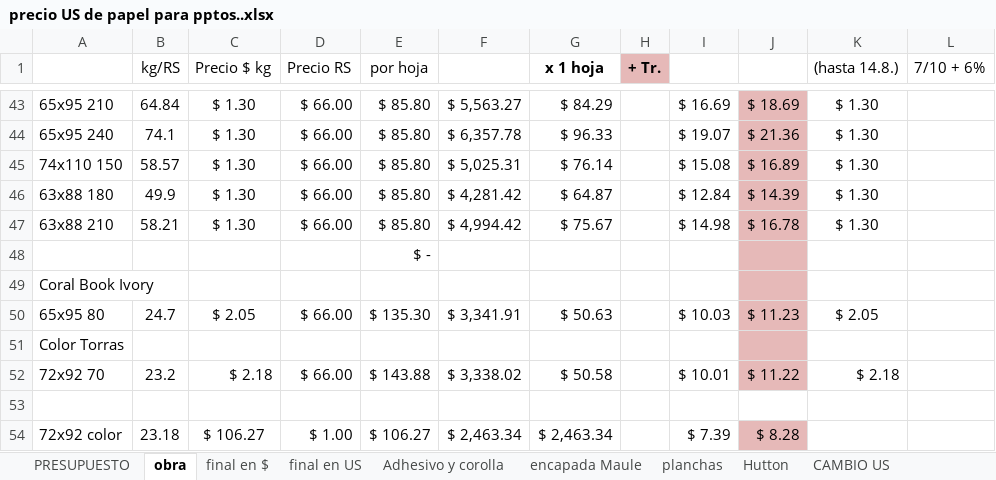
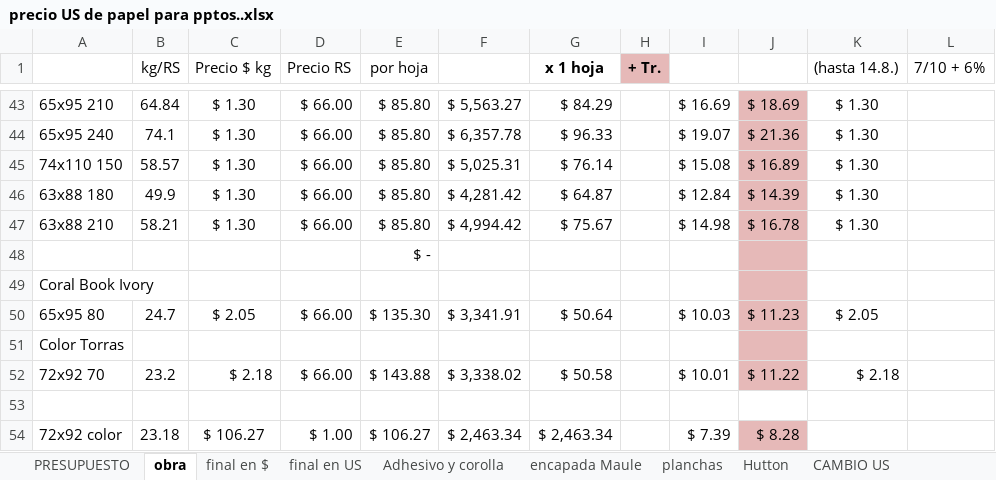
Before and after one commit to gauchoaleman/presupuestoib, an Excel workbook: doc/precio US de papel para pptos..xlsx, sheet obra, drawn as a sheet; only a part is shown, gaps mark what is left out; values as stored, in another font and other column widths than the file's, no borders; the diff names each change by its address in the sheet, - before the commit and + after, or states it on an @@ line.

```diff
--- a/doc/precio US de papel para pptos..xlsx (sheet obra)
+++ b/doc/precio US de papel para pptos..xlsx (sheet obra)
-G50 (x 1 hoja): $ 50.63
+G50 (x 1 hoja): $ 50.64
```
Also changed, not shown: sheet PRESUPUESTO, sheet Adhesivo y corolla, sheet final en US, sheet final en $, formulas that keep their value, 7 other files.
